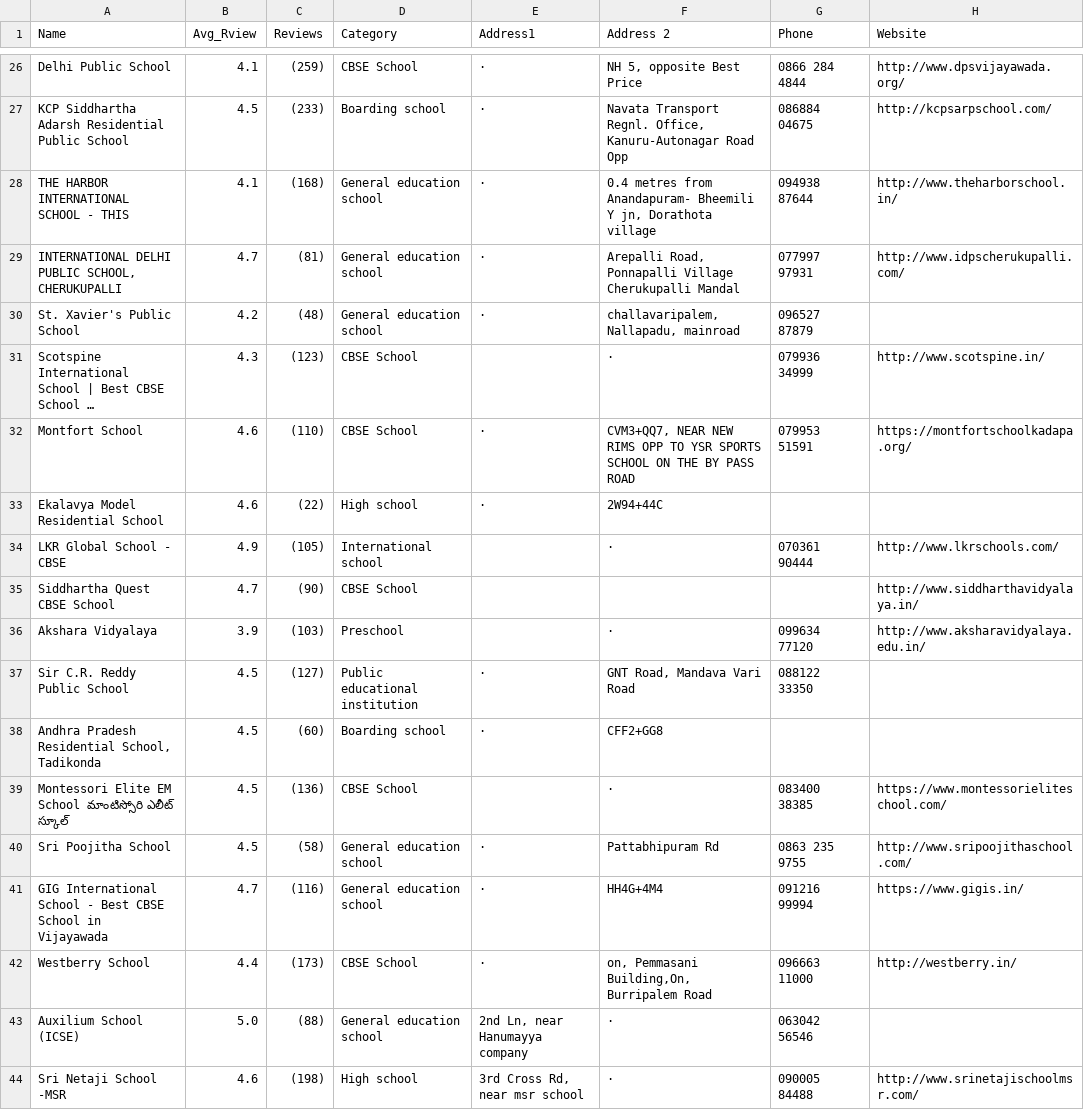
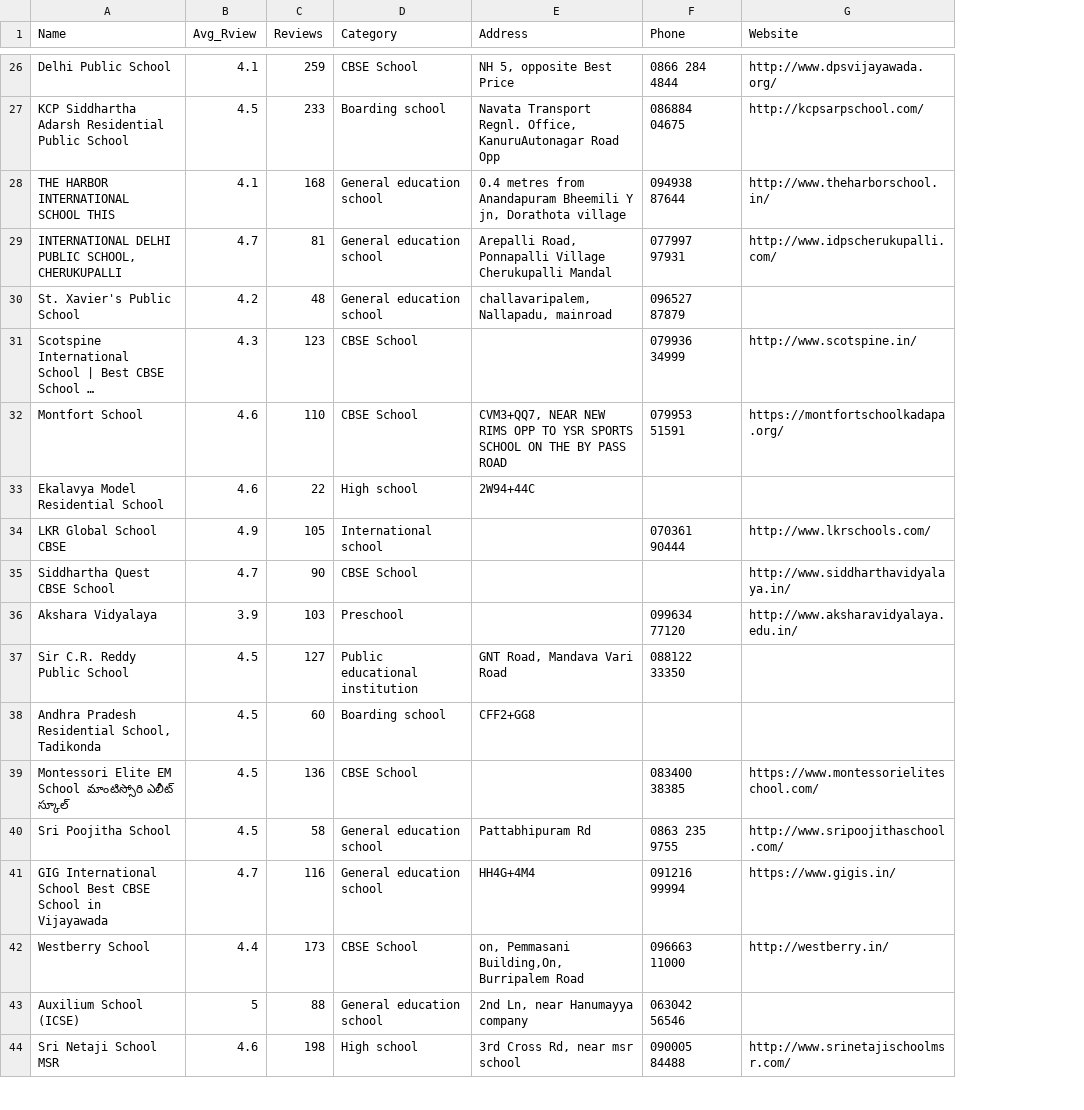
Before and after one commit to shankarjun1997/Data-Scrap, a CSV file: ANDHRA PRADESH/RAW/school.csv, drawn as a sheet; only a part is shown, gaps mark what is left out; long unchanged cells end in …; removed rows and columns are numbered as before the commit, all else as after; the diff covers the shown part only; the diff names each change by its address in the sheet, - before the commit and + after, or states it on an @@ line.

```diff
--- a/ANDHRA PRADESH/RAW/school.csv
+++ b/ANDHRA PRADESH/RAW/school.csv
-column E (Address1), rows 26-44: · | · | · | · | · |  | · | · |  |  |  | · | · |  | · | · | · | 2nd Ln, near Hanumayya company | 3rd Cross Rd, near msr school
-E1: Address 2
+E1: Address
-C26 (Reviews): (259)
+C26 (Reviews): 259
-C27 (Reviews): (233)
+C27 (Reviews): 233
-E27 (Address): …Regnl. Office, Kanuru-Autonagar Road Opp
+E27 (Address): …Regnl. Office, KanuruAutonagar Road Opp
-A28 (Name): THE HARBOR INTERNATIONAL SCHOOL - THIS
+A28 (Name): THE HARBOR INTERNATIONAL SCHOOL THIS
-C28 (Reviews): (168)
+C28 (Reviews): 168
-E28 (Address): …metres from Anandapuram- Bheemili Y…
+E28 (Address): …metres from Anandapuram Bheemili Y…
-C29 (Reviews): (81)
+C29 (Reviews): 81
-C30 (Reviews): (48)
+C30 (Reviews): 48
-C31 (Reviews): (123)
+C31 (Reviews): 123
-E31 (Address): ·
+E31 (Address): (empty)
-C32 (Reviews): (110)
+C32 (Reviews): 110
-C33 (Reviews): (22)
+C33 (Reviews): 22
-A34 (Name): LKR Global School - CBSE
+A34 (Name): LKR Global School CBSE
-C34 (Reviews): (105)
+C34 (Reviews): 105
-E34 (Address): ·
+E34 (Address): (empty)
-C35 (Reviews): (90)
+C35 (Reviews): 90
-C36 (Reviews): (103)
+C36 (Reviews): 103
-E36 (Address): ·
+E36 (Address): (empty)
-C37 (Reviews): (127)
+C37 (Reviews): 127
-C38 (Reviews): (60)
+C38 (Reviews): 60
-C39 (Reviews): (136)
+C39 (Reviews): 136
-E39 (Address): ·
+E39 (Address): (empty)
-C40 (Reviews): (58)
+C40 (Reviews): 58
-A41 (Name): …International School - Best CBSE…
+A41 (Name): …International School Best CBSE…
-C41 (Reviews): (116)
+C41 (Reviews): 116
-C42 (Reviews): (173)
+C42 (Reviews): 173
-B43 (Avg_Rview): 5.0
+B43 (Avg_Rview): 5
-C43 (Reviews): (88)
+C43 (Reviews): 88
-E43 (Address): ·
+E43 (Address): 2nd Ln, near Hanumayya company
-A44 (Name): Sri Netaji School -MSR
+A44 (Name): Sri Netaji School MSR
-C44 (Reviews): (198)
+C44 (Reviews): 198
-E44 (Address): ·
+E44 (Address): 3rd Cross Rd, near msr school
```
Also changed, not shown: 147 edited cells elsewhere in this file, ANDHRA PRADESH/RAW/hospital.csv, 7 other files.
